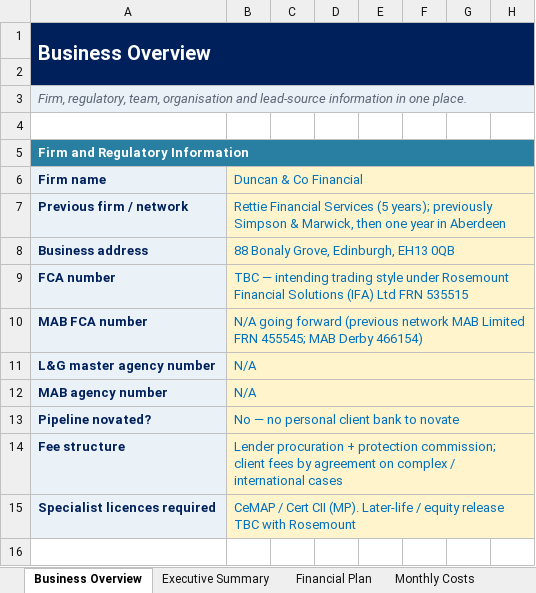
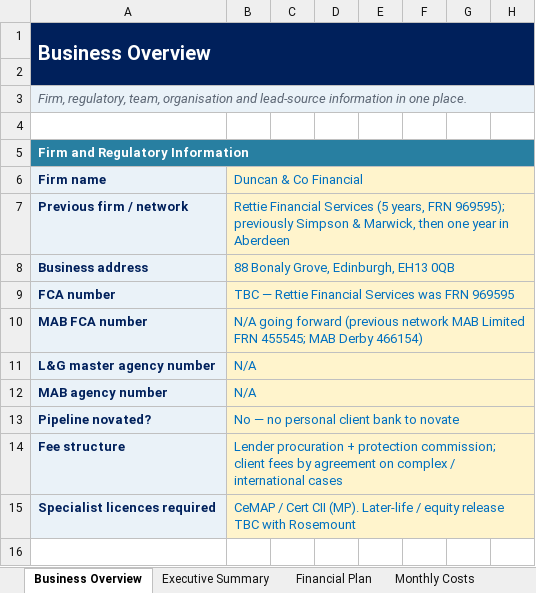
Before and after one commit to boab21mac/plugins, an Excel workbook: duncan-and-co-planning/Strategic_planning.xlsx, sheet Business Overview, drawn as a sheet; only a part is shown; values as stored, in another font and other column widths than the file's, no borders; the diff names each change by its address in the sheet, - before the commit and + after, or states it on an @@ line.

```diff
--- a/duncan-and-co-planning/Strategic_planning.xlsx (sheet Business Overview)
+++ b/duncan-and-co-planning/Strategic_planning.xlsx (sheet Business Overview)
-B7: …Services (5 years); previously Simpson…
+B7: …Services (5 years, FRN 969595); previously Simpson…
-B9: TBC — intending trading style under Rosemount Financial Solutions (IFA) Ltd FRN 535515
+B9: TBC — Rettie Financial Services was FRN 969595
```
